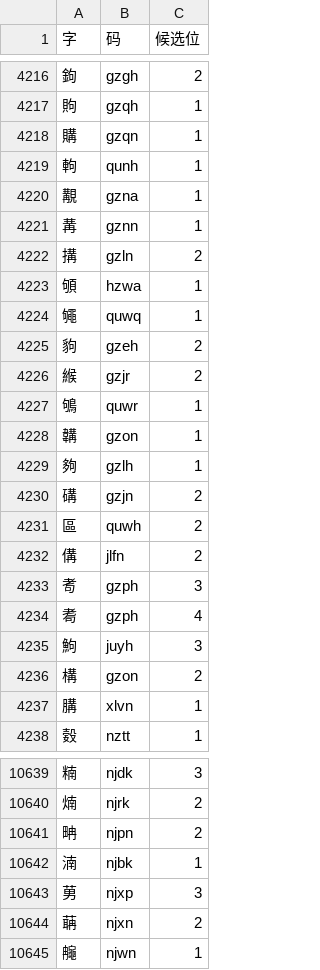
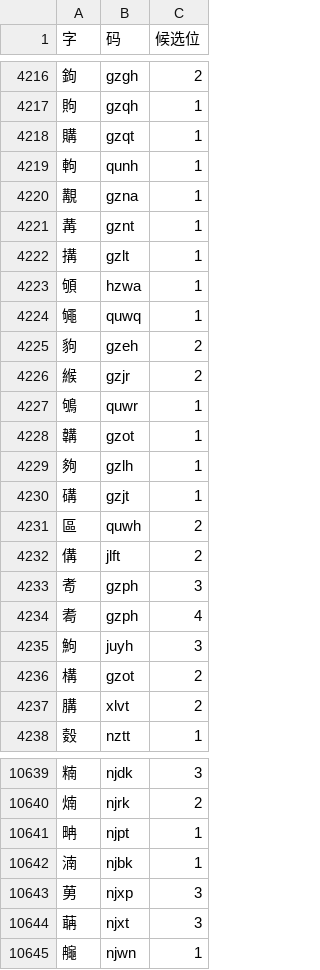
Before and after one commit to losWater/Nightingale, a TSV file: releases/v0.8.5/01_正式码表/夜莺码v0.8.5扩展字表.tsv, drawn as a sheet; only a part is shown, gaps mark what is left out; the diff covers the shown part only.

```diff
--- a/releases/v0.8.5/01_正式码表/夜莺码v0.8.5扩展字表.tsv
+++ b/releases/v0.8.5/01_正式码表/夜莺码v0.8.5扩展字表.tsv
@@ -4217,7 +4217,7 @@
 䝭	gzqh	1
-購	gzqn	1
+購	gzqt	1
 軥	qunh	1
 覯	gzna	1
-冓	gznn	1
-搆	gzln	2
+冓	gznt	1
+搆	gzlt	1
 䪷	hzwa	1
@@ -4227,7 +4227,7 @@
 鴝	quwr	1
-韝	gzon	1
+韝	gzot	1
 夠	gzlh	1
-䃓	gzjn	2
+䃓	gzjt	1
 區	quwh	2
-傋	jlfn	2
+傋	jlft	2
 耉	gzph	3
@@ -4235,4 +4235,4 @@
 鮈	juyh	3
-構	gzon	2
-䐟	xlvn	1
+構	gzot	2
+䐟	xlvt	2
 㜌	nztt	1
@@ -10640,6 +10640,6 @@
 煵	njrk	2
-畘	njpn	2
+畘	njpt	1
 湳	njbk	1
 莮	njxp	3
-䔜	njxn	2
+䔜	njxt	3
 䶲	njwn	1
```
Also changed, not shown: 67 edited cells elsewhere in this file, releases/v0.8.5/04_查询与练习/必拆字/必拆字练习集.tsv, releases/v0.8.5/05_维护与裁决/实战问题机器参数.tsv, 27 other files.
